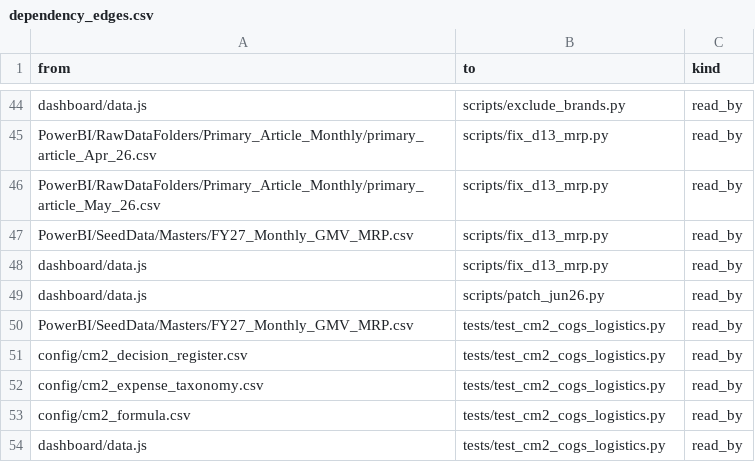
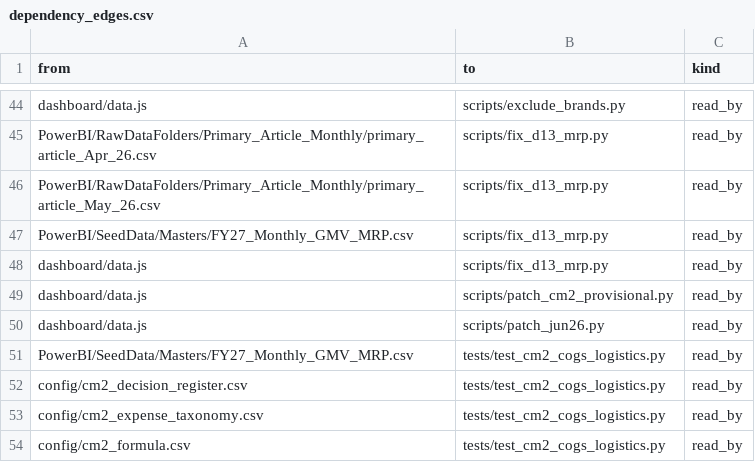
Before and after one commit to aswalsheshant-cell/mt-dashboard, a CSV file: outputs/dataeng/dependency_edges.csv, drawn as a sheet; only a part is shown, gaps mark what is left out; the shorter side is filled out with more unchanged rows; the diff names each change by its address in the sheet, - before the commit and + after, or states it on an @@ line.

```diff
--- a/outputs/dataeng/dependency_edges.csv
+++ b/outputs/dataeng/dependency_edges.csv
+row 49: dashboard/data.js | scripts/patch_cm2_provisional.py | read_by
```
Also changed, not shown: config/cm2_decision_register.csv, outputs/dataeng/decision_register_view.csv, 4 other files.
